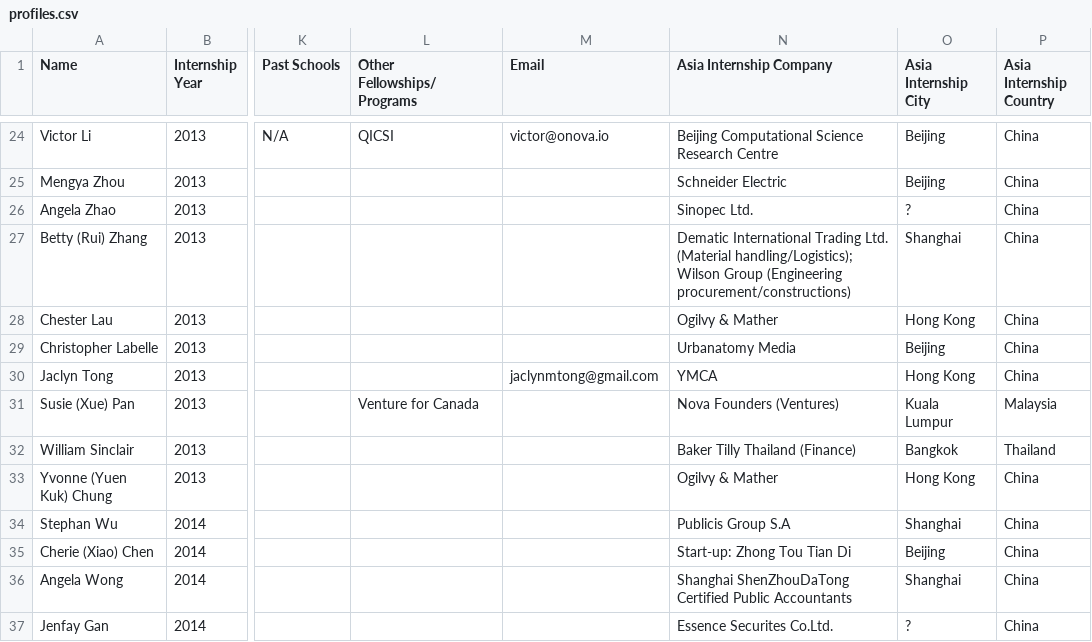
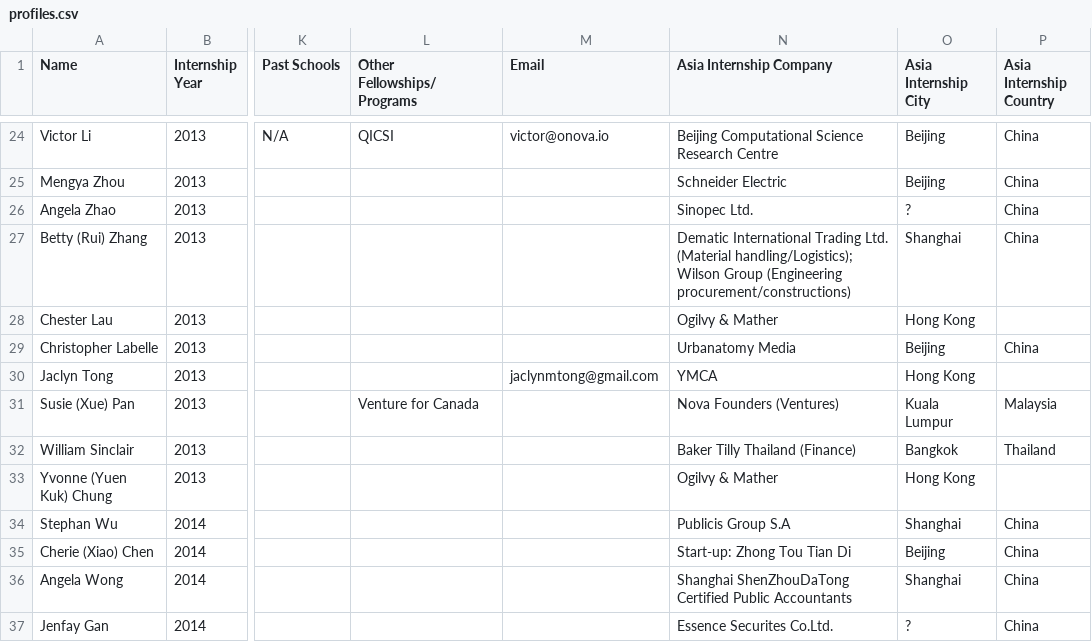
Before and after one commit to johnwu0604/cansbridge-profiles, a CSV file: profiles.csv, drawn as a sheet; only a part is shown, gaps mark what is left out; the diff covers the shown part only; the diff names each change by its address in the sheet, - before the commit and + after, or states it on an @@ line.

```diff
--- a/profiles.csv
+++ b/profiles.csv
-P28 (Asia Internship Country): China
+P28 (Asia Internship Country): (empty)
-P30 (Asia Internship Country): China
+P30 (Asia Internship Country): (empty)
-P33 (Asia Internship Country): China
+P33 (Asia Internship Country): (empty)
```
Also changed, not shown: 71 edited cells elsewhere in this file, 3 other files.
